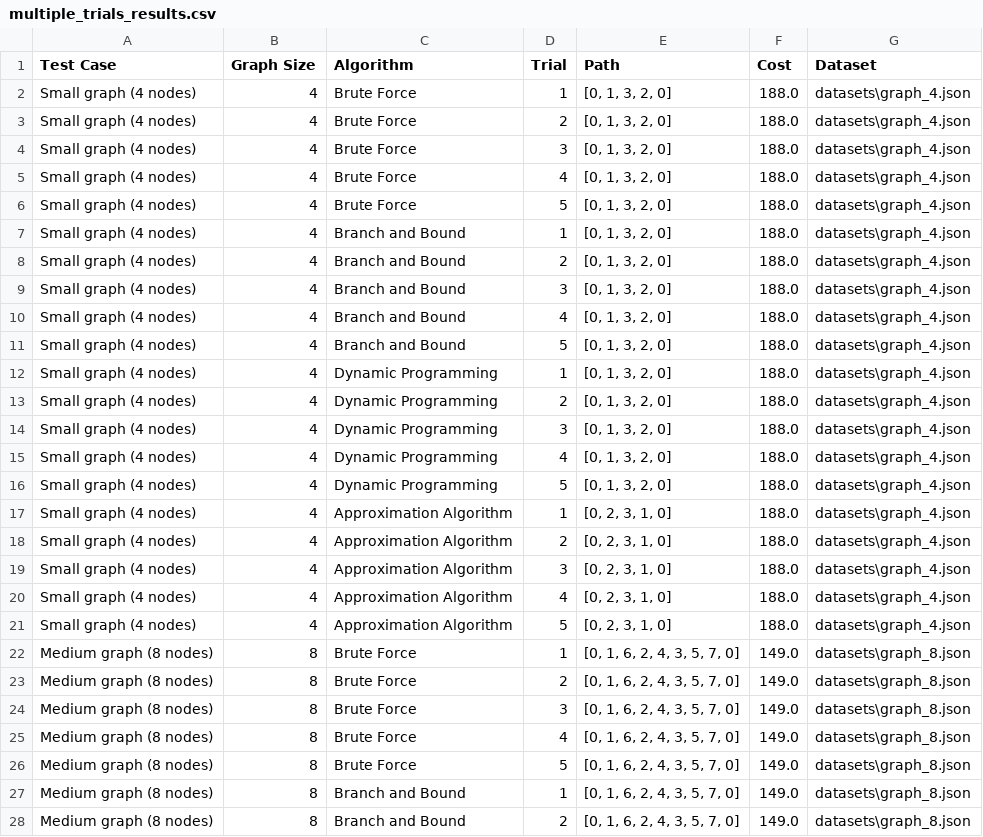
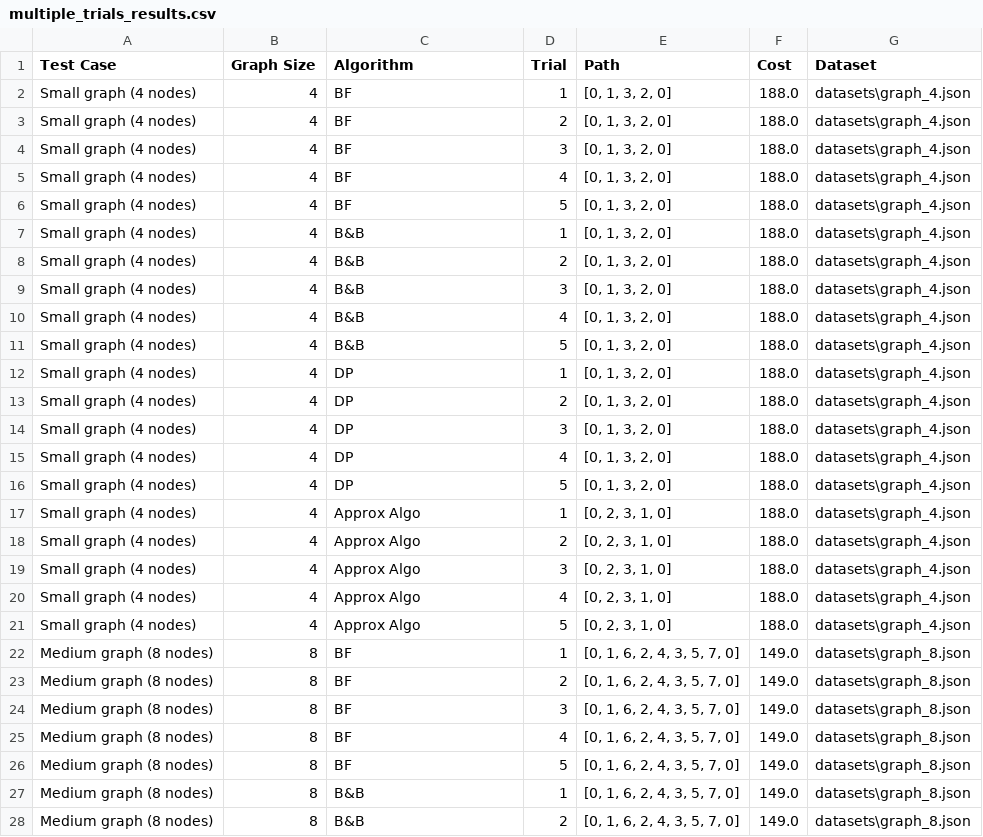
Before and after one commit to lydiafarag/TSP-Implementations, a CSV file: results/multiple_trials_results.csv, drawn as a sheet; only a part is shown; the diff covers the shown part only.

```diff
--- a/results/multiple_trials_results.csv
+++ b/results/multiple_trials_results.csv
@@ -1,28 +1,28 @@
 Test Case,Graph Size,Algorithm,Trial,Path,Cost,Dataset
-Small graph (4 nodes),4,Brute Force,1,"[0, 1, 3, 2, 0]",188.0,datasets\graph_4.json
-Small graph (4 nodes),4,Brute Force,2,"[0, 1, 3, 2, 0]",188.0,datasets\graph_4.json
-Small graph (4 nodes),4,Brute Force,3,"[0, 1, 3, 2, 0]",188.0,datasets\graph_4.json
-Small graph (4 nodes),4,Brute Force,4,"[0, 1, 3, 2, 0]",188.0,datasets\graph_4.json
-Small graph (4 nodes),4,Brute Force,5,"[0, 1, 3, 2, 0]",188.0,datasets\graph_4.json
-Small graph (4 nodes),4,Branch and Bound,1,"[0, 1, 3, 2, 0]",188.0,datasets\graph_4.json
-Small graph (4 nodes),4,Branch and Bound,2,"[0, 1, 3, 2, 0]",188.0,datasets\graph_4.json
-Small graph (4 nodes),4,Branch and Bound,3,"[0, 1, 3, 2, 0]",188.0,datasets\graph_4.json
-Small graph (4 nodes),4,Branch and Bound,4,"[0, 1, 3, 2, 0]",188.0,datasets\graph_4.json
-Small graph (4 nodes),4,Branch and Bound,5,"[0, 1, 3, 2, 0]",188.0,datasets\graph_4.json
-Small graph (4 nodes),4,Dynamic Programming,1,"[0, 1, 3, 2, 0]",188.0,datasets\graph_4.json
-Small graph (4 nodes),4,Dynamic Programming,2,"[0, 1, 3, 2, 0]",188.0,datasets\graph_4.json
-Small graph (4 nodes),4,Dynamic Programming,3,"[0, 1, 3, 2, 0]",188.0,datasets\graph_4.json
-Small graph (4 nodes),4,Dynamic Programming,4,"[0, 1, 3, 2, 0]",188.0,datasets\graph_4.json
-Small graph (4 nodes),4,Dynamic Programming,5,"[0, 1, 3, 2, 0]",188.0,datasets\graph_4.json
-Small graph (4 nodes),4,Approximation Algorithm,1,"[0, 2, 3, 1, 0]",188.0,datasets\graph_4.json
-Small graph (4 nodes),4,Approximation Algorithm,2,"[0, 2, 3, 1, 0]",188.0,datasets\graph_4.json
-Small graph (4 nodes),4,Approximation Algorithm,3,"[0, 2, 3, 1, 0]",188.0,datasets\graph_4.json
-Small graph (4 nodes),4,Approximation Algorithm,4,"[0, 2, 3, 1, 0]",188.0,datasets\graph_4.json
-Small graph (4 nodes),4,Approximation Algorithm,5,"[0, 2, 3, 1, 0]",188.0,datasets\graph_4.json
-Medium graph (8 nodes),8,Brute Force,1,"[0, 1, 6, 2, 4, 3, 5, 7, 0]",149.0,datasets\graph_8.json
-Medium graph (8 nodes),8,Brute Force,2,"[0, 1, 6, 2, 4, 3, 5, 7, 0]",149.0,datasets\graph_8.json
-Medium graph (8 nodes),8,Brute Force,3,"[0, 1, 6, 2, 4, 3, 5, 7, 0]",149.0,datasets\graph_8.json
-Medium graph (8 nodes),8,Brute Force,4,"[0, 1, 6, 2, 4, 3, 5, 7, 0]",149.0,datasets\graph_8.json
-Medium graph (8 nodes),8,Brute Force,5,"[0, 1, 6, 2, 4, 3, 5, 7, 0]",149.0,datasets\graph_8.json
-Medium graph (8 nodes),8,Branch and Bound,1,"[0, 1, 6, 2, 4, 3, 5, 7, 0]",149.0,datasets\graph_8.json
-Medium graph (8 nodes),8,Branch and Bound,2,"[0, 1, 6, 2, 4, 3, 5, 7, 0]",149.0,datasets\graph_8.json
+Small graph (4 nodes),4,BF,1,"[0, 1, 3, 2, 0]",188.0,datasets\graph_4.json
+Small graph (4 nodes),4,BF,2,"[0, 1, 3, 2, 0]",188.0,datasets\graph_4.json
+Small graph (4 nodes),4,BF,3,"[0, 1, 3, 2, 0]",188.0,datasets\graph_4.json
+Small graph (4 nodes),4,BF,4,"[0, 1, 3, 2, 0]",188.0,datasets\graph_4.json
+Small graph (4 nodes),4,BF,5,"[0, 1, 3, 2, 0]",188.0,datasets\graph_4.json
+Small graph (4 nodes),4,B&B,1,"[0, 1, 3, 2, 0]",188.0,datasets\graph_4.json
+Small graph (4 nodes),4,B&B,2,"[0, 1, 3, 2, 0]",188.0,datasets\graph_4.json
+Small graph (4 nodes),4,B&B,3,"[0, 1, 3, 2, 0]",188.0,datasets\graph_4.json
+Small graph (4 nodes),4,B&B,4,"[0, 1, 3, 2, 0]",188.0,datasets\graph_4.json
+Small graph (4 nodes),4,B&B,5,"[0, 1, 3, 2, 0]",188.0,datasets\graph_4.json
+Small graph (4 nodes),4,DP,1,"[0, 1, 3, 2, 0]",188.0,datasets\graph_4.json
+Small graph (4 nodes),4,DP,2,"[0, 1, 3, 2, 0]",188.0,datasets\graph_4.json
+Small graph (4 nodes),4,DP,3,"[0, 1, 3, 2, 0]",188.0,datasets\graph_4.json
+Small graph (4 nodes),4,DP,4,"[0, 1, 3, 2, 0]",188.0,datasets\graph_4.json
+Small graph (4 nodes),4,DP,5,"[0, 1, 3, 2, 0]",188.0,datasets\graph_4.json
+Small graph (4 nodes),4,Approx Algo,1,"[0, 2, 3, 1, 0]",188.0,datasets\graph_4.json
+Small graph (4 nodes),4,Approx Algo,2,"[0, 2, 3, 1, 0]",188.0,datasets\graph_4.json
+Small graph (4 nodes),4,Approx Algo,3,"[0, 2, 3, 1, 0]",188.0,datasets\graph_4.json
+Small graph (4 nodes),4,Approx Algo,4,"[0, 2, 3, 1, 0]",188.0,datasets\graph_4.json
+Small graph (4 nodes),4,Approx Algo,5,"[0, 2, 3, 1, 0]",188.0,datasets\graph_4.json
+Medium graph (8 nodes),8,BF,1,"[0, 1, 6, 2, 4, 3, 5, 7, 0]",149.0,datasets\graph_8.json
+Medium graph (8 nodes),8,BF,2,"[0, 1, 6, 2, 4, 3, 5, 7, 0]",149.0,datasets\graph_8.json
+Medium graph (8 nodes),8,BF,3,"[0, 1, 6, 2, 4, 3, 5, 7, 0]",149.0,datasets\graph_8.json
+Medium graph (8 nodes),8,BF,4,"[0, 1, 6, 2, 4, 3, 5, 7, 0]",149.0,datasets\graph_8.json
+Medium graph (8 nodes),8,BF,5,"[0, 1, 6, 2, 4, 3, 5, 7, 0]",149.0,datasets\graph_8.json
+Medium graph (8 nodes),8,B&B,1,"[0, 1, 6, 2, 4, 3, 5, 7, 0]",149.0,datasets\graph_8.json
+Medium graph (8 nodes),8,B&B,2,"[0, 1, 6, 2, 4, 3, 5, 7, 0]",149.0,datasets\graph_8.json
```
Also changed, not shown: 78 edited cells elsewhere in this file, results/runtime_analysis.csv, 15 other files.
